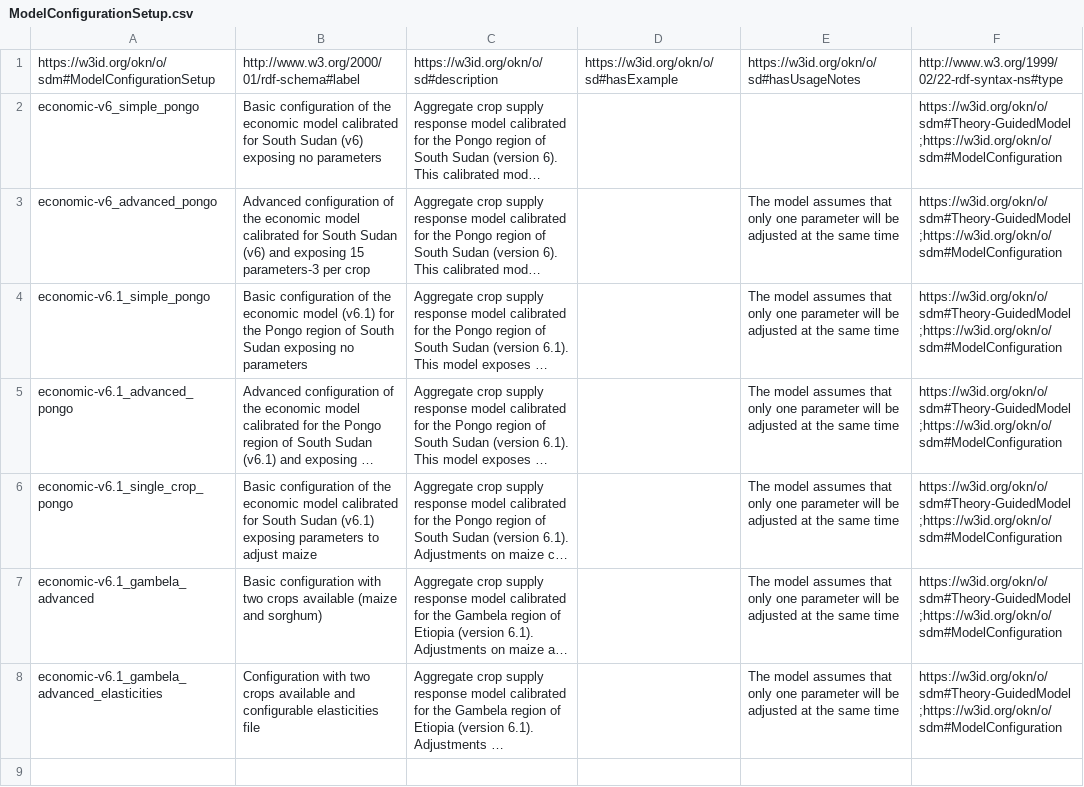
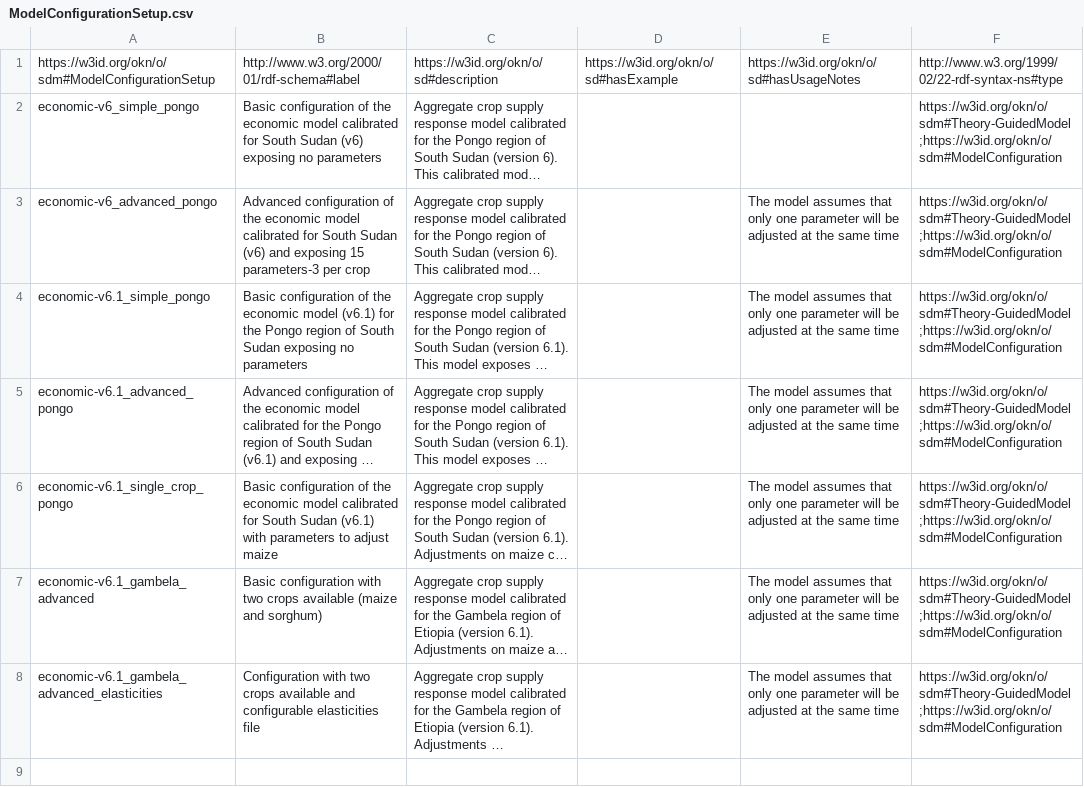
Before and after one commit to mintproject/ModelCatalog, a CSV file: Data/ModelConfigurationSetup.csv, drawn as a sheet; only a part is shown; long unchanged cells end in …; the diff covers the shown part only; the diff names each change by its address in the sheet, - before the commit and + after, or states it on an @@ line.

```diff
--- a/Data/ModelConfigurationSetup.csv
+++ b/Data/ModelConfigurationSetup.csv
-B6: …Sudan (v6.1) exposing parameters to…
+B6: …Sudan (v6.1) with parameters to…
```
Also changed, not shown: 4 edited cells elsewhere in this file, Data/ModelConfiguration.csv.
